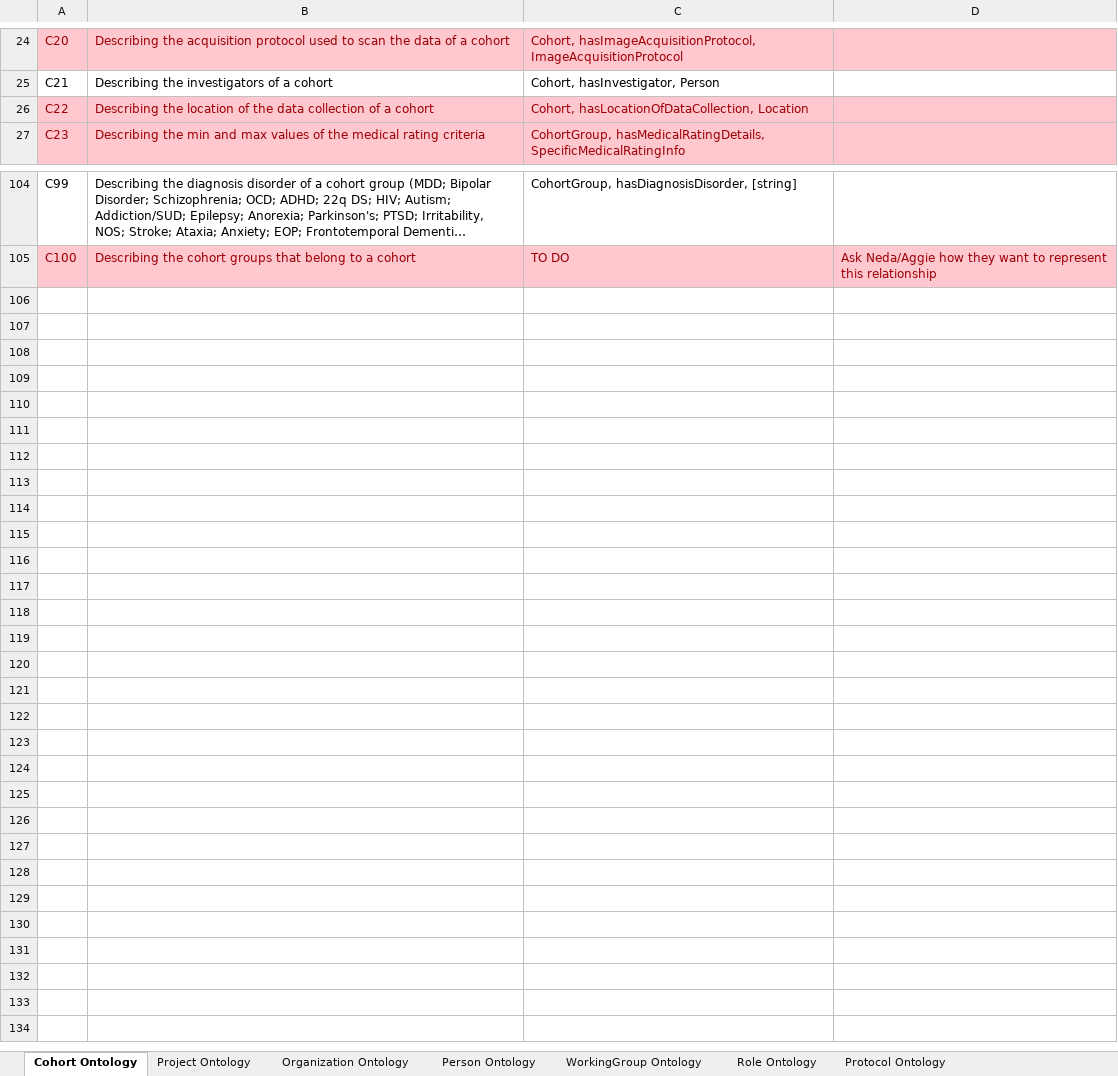
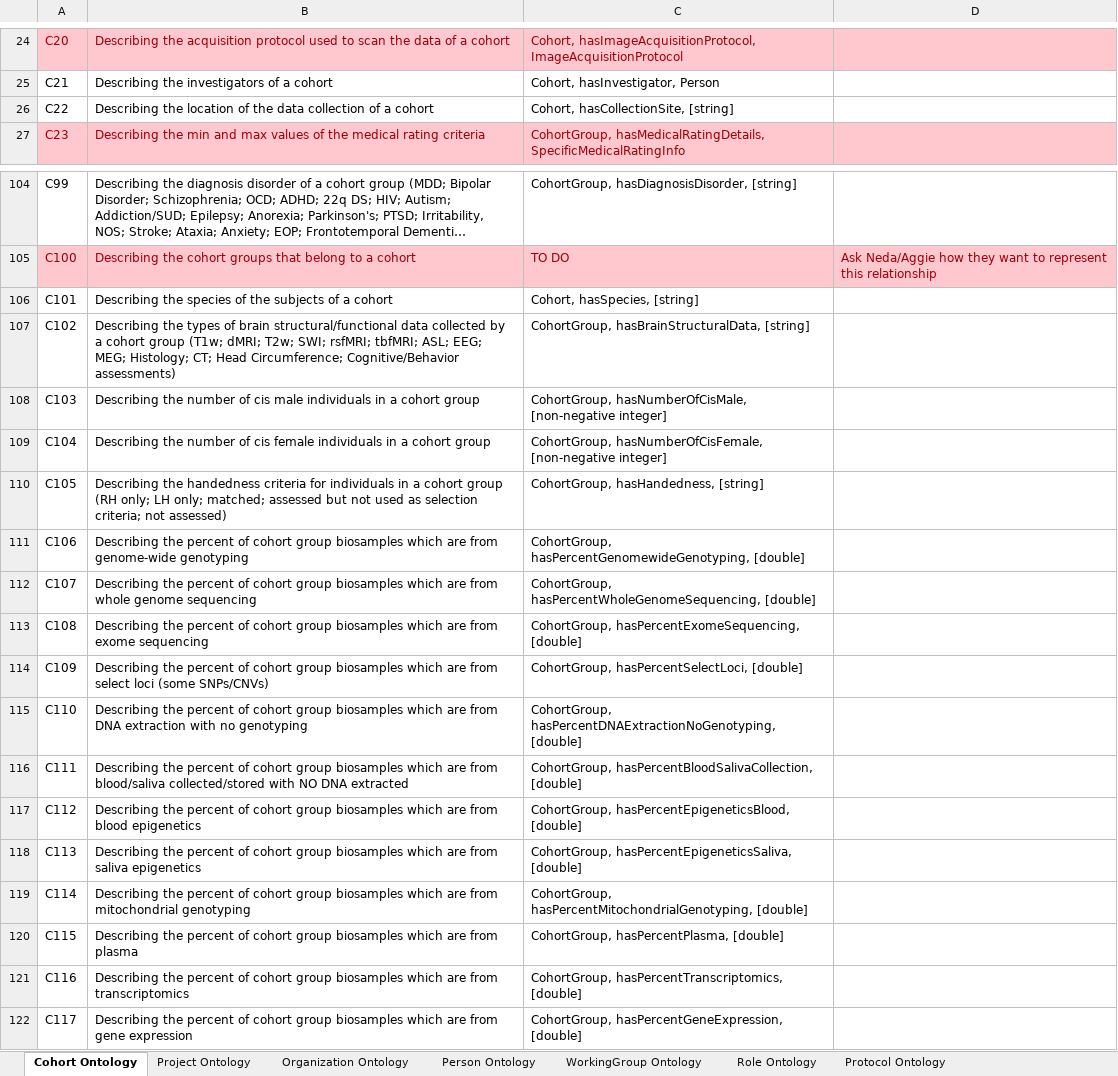
Before and after one commit to KnowledgeCaptureAndDiscovery/EnigmaOntology, an Excel workbook: requirements/Enigma_requirements.xlsx, sheet Cohort Ontology, drawn as a sheet; only a part is shown, gaps mark what is left out; long unchanged cells end in …; values as stored, in another font and other column widths than the file's, no borders; the diff covers the shown part only; the diff names each change by its address in the sheet, - before the commit and + after, or states it on an @@ line.

Commit message:
updated cohortgroup ont and csv

```diff
--- a/requirements/Enigma_requirements.xlsx (sheet Cohort Ontology)
+++ b/requirements/Enigma_requirements.xlsx (sheet Cohort Ontology)
-A26:D26 fill: #FFC7CE
+A26:D26 fill: none
-A26:C26 text colour: #9C0006
+A26:C26 text colour: black
-C26: Cohort, hasLocationOfDataCollection, Location
+C26: Cohort, hasCollectionSite, [string]
+row 106: C101 | Describing the species of the subjects of a cohort | Cohort, hasSpecies, [string]
+row 107: C102 | Describing the types of brain structural/functional data collected by a cohort group (T1w; dMRI; T2w; SWI; rsfMRI; tbfMRI; ASL; EEG; MEG; Histology; CT; Head Circumference; Cognitive/Behavior assessments) | CohortGroup, hasBrainStructuralData, [string]
+row 108: C103 | Describing the number of cis male individuals in a cohort group | CohortGroup, hasNumberOfCisMale, [non-negative integer]
+row 109: C104 | Describing the number of cis female individuals in a cohort group | CohortGroup, hasNumberOfCisFemale, [non-negative integer]
+row 110: C105 | Describing the handedness criteria for individuals in a cohort group (RH only; LH only; matched; assessed but not used as selection criteria; not assessed) | CohortGroup, hasHandedness, [string]
+row 111: C106 | Describing the percent of cohort group biosamples which are from genome-wide genotyping | CohortGroup, hasPercentGenomewideGenotyping, [double]
+row 112: C107 | Describing the percent of cohort group biosamples which are from whole genome sequencing | CohortGroup, hasPercentWholeGenomeSequencing, [double]
+row 113: C108 | Describing the percent of cohort group biosamples which are from exome sequencing | CohortGroup, hasPercentExomeSequencing, [double]
+row 114: C109 | Describing the percent of cohort group biosamples which are from select loci (some SNPs/CNVs) | CohortGroup, hasPercentSelectLoci, [double]
+row 115: C110 | Describing the percent of cohort group biosamples which are from DNA extraction with no genotyping | CohortGroup, hasPercentDNAExtractionNoGenotyping, [double]
+row 116: C111 | Describing the percent of cohort group biosamples which are from blood/saliva collected/stored with NO DNA extracted | CohortGroup, hasPercentBloodSalivaCollection, [double]
+row 117: C112 | Describing the percent of cohort group biosamples which are from blood epigenetics | CohortGroup, hasPercentEpigeneticsBlood, [double]
+row 118: C113 | Describing the percent of cohort group biosamples which are from saliva epigenetics | CohortGroup, hasPercentEpigeneticsSaliva, [double]
+row 119: C114 | Describing the percent of cohort group biosamples which are from mitochondrial genotyping | CohortGroup, hasPercentMitochondrialGenotyping, [double]
+row 120: C115 | Describing the percent of cohort group biosamples which are from plasma | CohortGroup, hasPercentPlasma, [double]
+row 121: C116 | Describing the percent of cohort group biosamples which are from transcriptomics | CohortGroup, hasPercentTranscriptomics, [double]
+row 122: C117 | Describing the percent of cohort group biosamples which are from gene expression | CohortGroup, hasPercentGeneExpression, [double]
```
Also changed, not shown: 20 edited cells and cell formats elsewhere in this sheet, 2 other files.
